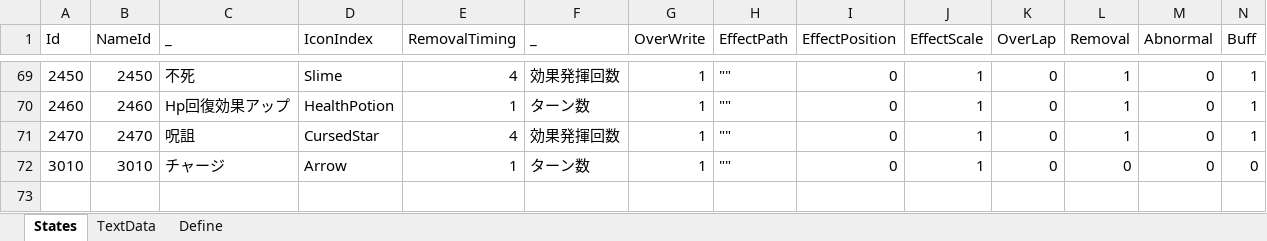
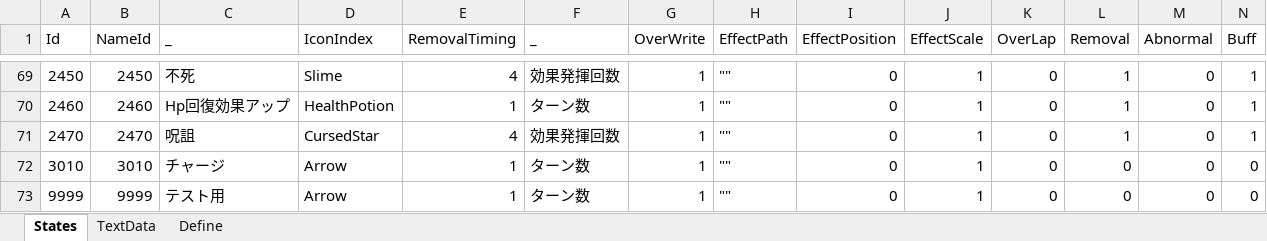
Before and after one commit to seedsclaft/hibikakeut, an Excel workbook: Assets/Data/States.xlsx, sheet States, drawn as a sheet; only a part is shown, gaps mark what is left out; values as stored, in another font and other column widths than the file's, no borders; rows hold the shown columns only; the diff names each change by its address in the sheet, - before the commit and + after, or states it on an @@ line.

```diff
--- a/Assets/Data/States.xlsx (sheet States)
+++ b/Assets/Data/States.xlsx (sheet States)
+row 73: 9999 | 9999 | テスト用 | Arrow | 1 | ターン数 | 1 | "" | 0 | 1 | 0 | 0 | 0 | 0
```
Also changed, not shown: sheet TextData, 15 other files.
